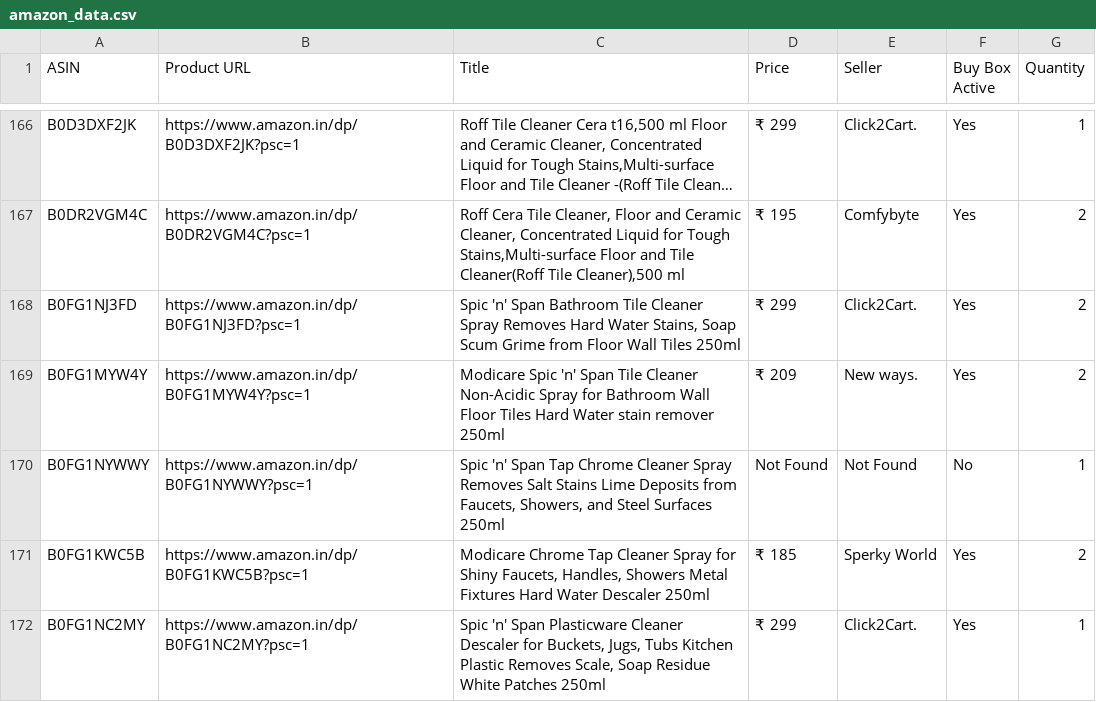
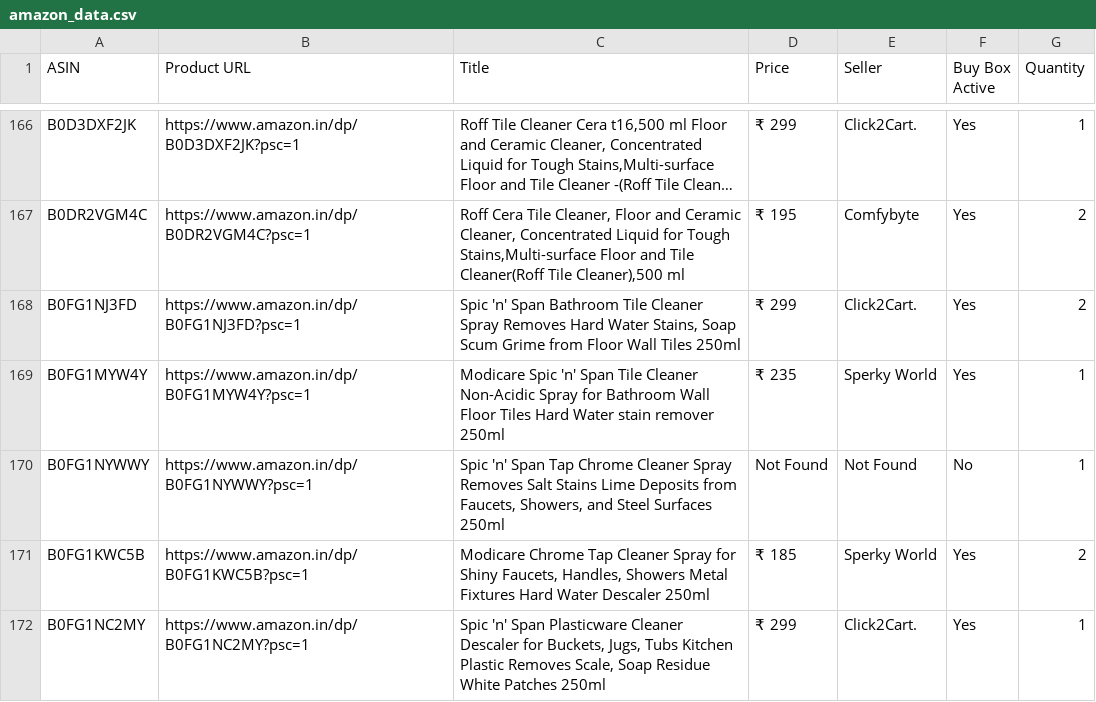
Before and after one commit to egaurav006/amazon-scraper, a CSV file: amazon_data.csv, drawn as a sheet; only a part is shown, gaps mark what is left out; long unchanged cells end in …; the diff covers the shown part only.

```diff
--- a/amazon_data.csv
+++ b/amazon_data.csv
@@ -168,3 +168,3 @@ B0DR2VGM4C,https://www.amazon.in/dp/B0DR2VGM4C?psc=1,"Roff Cera Tile Cleaner, Fl
 B0FG1NJ3FD,https://www.amazon.in/dp/B0FG1NJ3FD?psc=1,"Spic 'n' Span Bathroom Tile Cleaner Spray Removes Hard Water Stains, Soap Scum Grime from Floor Wall Tiles 250ml",₹ 299,Click2Cart.,Yes,2
-B0FG1MYW4Y,https://www.amazon.in/dp/B0FG1MYW4Y?psc=1,Modicare Spic 'n' Span Tile Cleaner Non-Acidic Spray for Bathroom Wall Floor Tiles Hard Water stain remover 250ml,₹ 209,New ways.,Yes,2
+B0FG1MYW4Y,https://www.amazon.in/dp/B0FG1MYW4Y?psc=1,Modicare Spic 'n' Span Tile Cleaner Non-Acidic Spray for Bathroom Wall Floor Tiles Hard Water stain remover 250ml,₹ 235,Sperky World,Yes,1
 B0FG1NYWWY,https://www.amazon.in/dp/B0FG1NYWWY?psc=1,"Spic 'n' Span Tap Chrome Cleaner Spray Removes Salt Stains Lime Deposits from Faucets, Showers, and Steel Surfaces 250ml",Not Found,Not Found,No,1
```
Also changed, not shown: 7 edited cells elsewhere in this file.
